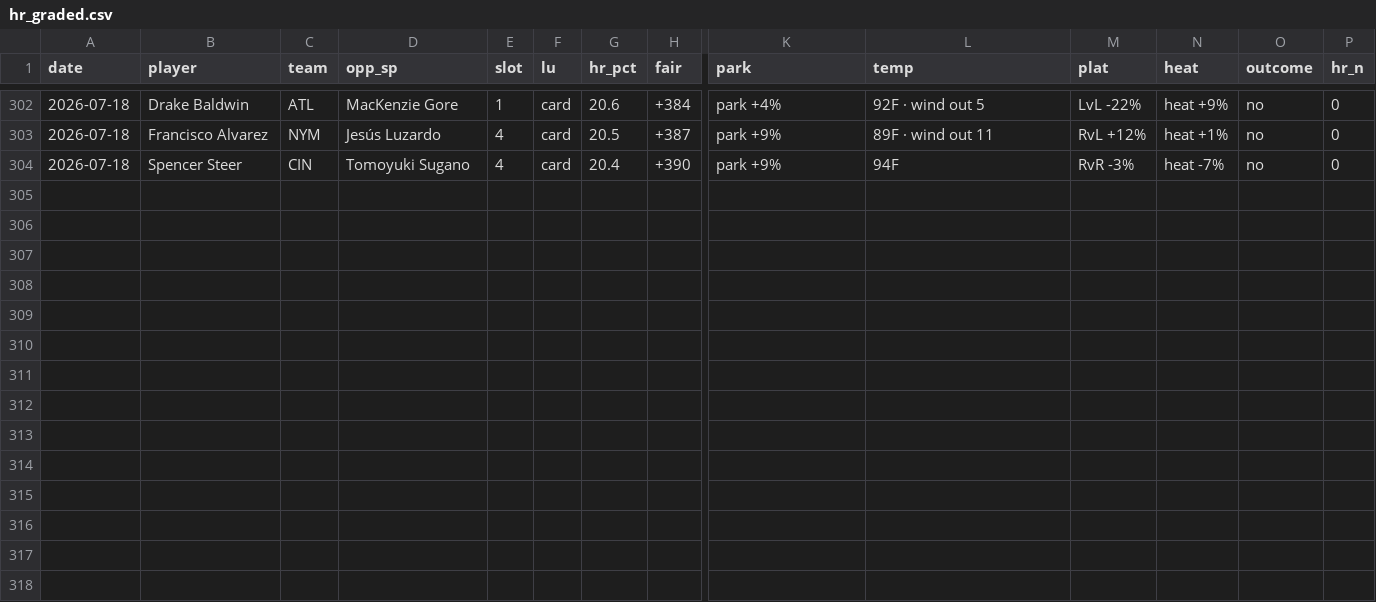
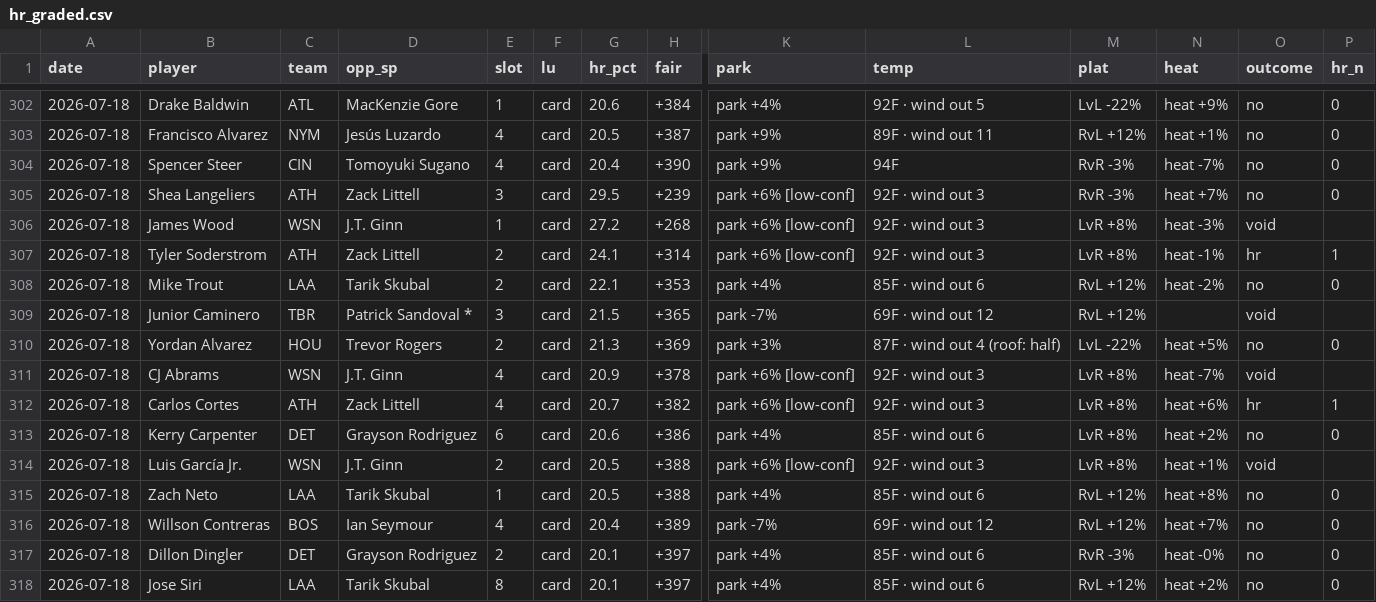
Before and after one commit to CheeseDagg/MLBTool, a CSV file: mlb/data/hr_graded.csv, drawn as a sheet; only a part is shown, gaps mark what is left out; rows hold the shown columns only; the diff names each change by its address in the sheet, - before the commit and + after, or states it on an @@ line.

```diff
--- a/mlb/data/hr_graded.csv
+++ b/mlb/data/hr_graded.csv
+row 305: 2026-07-18 | Shea Langeliers | ATH | Zack Littell | 3 | card | 29.5 | +239 | park +6% [low-conf] | 92F · wind out 3 | RvR -3% | heat +7% | no | 0
+row 306: 2026-07-18 | James Wood | WSN | J.T. Ginn | 1 | card | 27.2 | +268 | park +6% [low-conf] | 92F · wind out 3 | LvR +8% | heat -3% | void
+row 307: 2026-07-18 | Tyler Soderstrom | ATH | Zack Littell | 2 | card | 24.1 | +314 | park +6% [low-conf] | 92F · wind out 3 | LvR +8% | heat -1% | hr | 1
+row 308: 2026-07-18 | Mike Trout | LAA | Tarik Skubal | 2 | card | 22.1 | +353 | park +4% | 85F · wind out 6 | RvL +12% | heat -2% | no | 0
+row 309: 2026-07-18 | Junior Caminero | TBR | Patrick Sandoval * | 3 | card | 21.5 | +365 | park -7% | 69F · wind out 12 | RvL +12% |  | void
+row 310: 2026-07-18 | Yordan Alvarez | HOU | Trevor Rogers | 2 | card | 21.3 | +369 | park +3% | 87F · wind out 4 (roof: half) | LvL -22% | heat +5% | no | 0
+row 311: 2026-07-18 | CJ Abrams | WSN | J.T. Ginn | 4 | card | 20.9 | +378 | park +6% [low-conf] | 92F · wind out 3 | LvR +8% | heat -7% | void
+row 312: 2026-07-18 | Carlos Cortes | ATH | Zack Littell | 4 | card | 20.7 | +382 | park +6% [low-conf] | 92F · wind out 3 | LvR +8% | heat +6% | hr | 1
+row 313: 2026-07-18 | Kerry Carpenter | DET | Grayson Rodriguez | 6 | card | 20.6 | +386 | park +4% | 85F · wind out 6 | LvR +8% | heat +2% | no | 0
+row 314: 2026-07-18 | Luis García Jr. | WSN | J.T. Ginn | 2 | card | 20.5 | +388 | park +6% [low-conf] | 92F · wind out 3 | LvR +8% | heat +1% | void
+row 315: 2026-07-18 | Zach Neto | LAA | Tarik Skubal | 1 | card | 20.5 | +388 | park +4% | 85F · wind out 6 | RvL +12% | heat +8% | no | 0
+row 316: 2026-07-18 | Willson Contreras | BOS | Ian Seymour | 4 | card | 20.4 | +389 | park -7% | 69F · wind out 12 | RvL +12% | heat +7% | no | 0
+row 317: 2026-07-18 | Dillon Dingler | DET | Grayson Rodriguez | 2 | card | 20.1 | +397 | park +4% | 85F · wind out 6 | RvR -3% | heat -0% | no | 0
+row 318: 2026-07-18 | Jose Siri | LAA | Tarik Skubal | 8 | card | 20.1 | +397 | park +4% | 85F · wind out 6 | RvL +12% | heat +2% | no | 0
```
Also changed, not shown: mlb/data/hr_predictions.csv, 3 other files.
